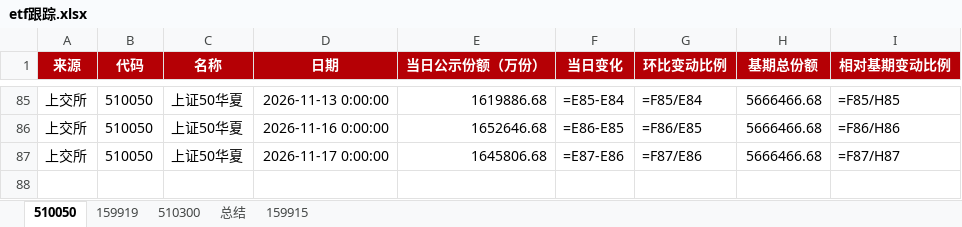
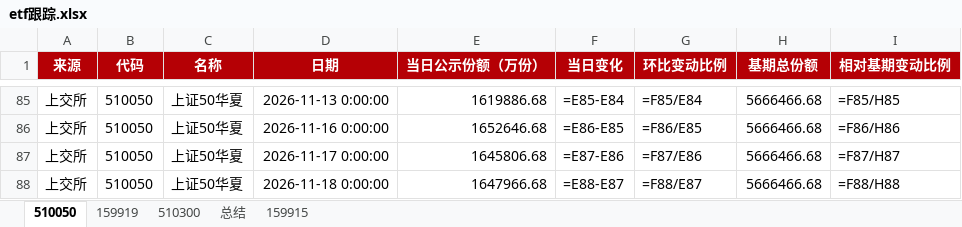
Before and after one commit to steve849739/Etf-tracker, an Excel workbook: etf跟踪.xlsx, sheet 510050, drawn as a sheet; only a part is shown, gaps mark what is left out; values as stored, in another font and other column widths than the file's, no borders; formulas without a stored value are shown as written; the diff names each change by its address in the sheet, - before the commit and + after, or states it on an @@ line.

```diff
--- a/etf跟踪.xlsx (sheet 510050)
+++ b/etf跟踪.xlsx (sheet 510050)
+row 88: 上交所 | 510050 | 上证50华夏 | 2026-11-18 0:00:00 | 1647966.68 | =E88-E87 | =F88/E87 | 5666466.68 | =F88/H88
```
Also changed, not shown: sheet 510300, sheet 159919, sheet 159915, sheet 总结, 2 other files.
